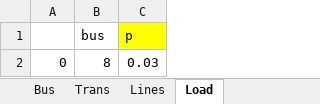
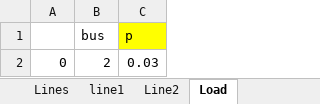
Before and after one commit to thaddijatou/Data-Science-, an Excel workbook: Gendata.xlsx, sheet Load, drawn as a sheet; values as stored, in another font and other column widths than the file's, no borders; the diff names each change by its address in the sheet, - before the commit and + after, or states it on an @@ line.

```diff
--- a/Gendata.xlsx (sheet Load)
+++ b/Gendata.xlsx (sheet Load)
+sheet tab: line1
+sheet tab: Line2
-B2 (bus): 8
+B2 (bus): 2
```
Also changed, not shown: sheet Lines.
